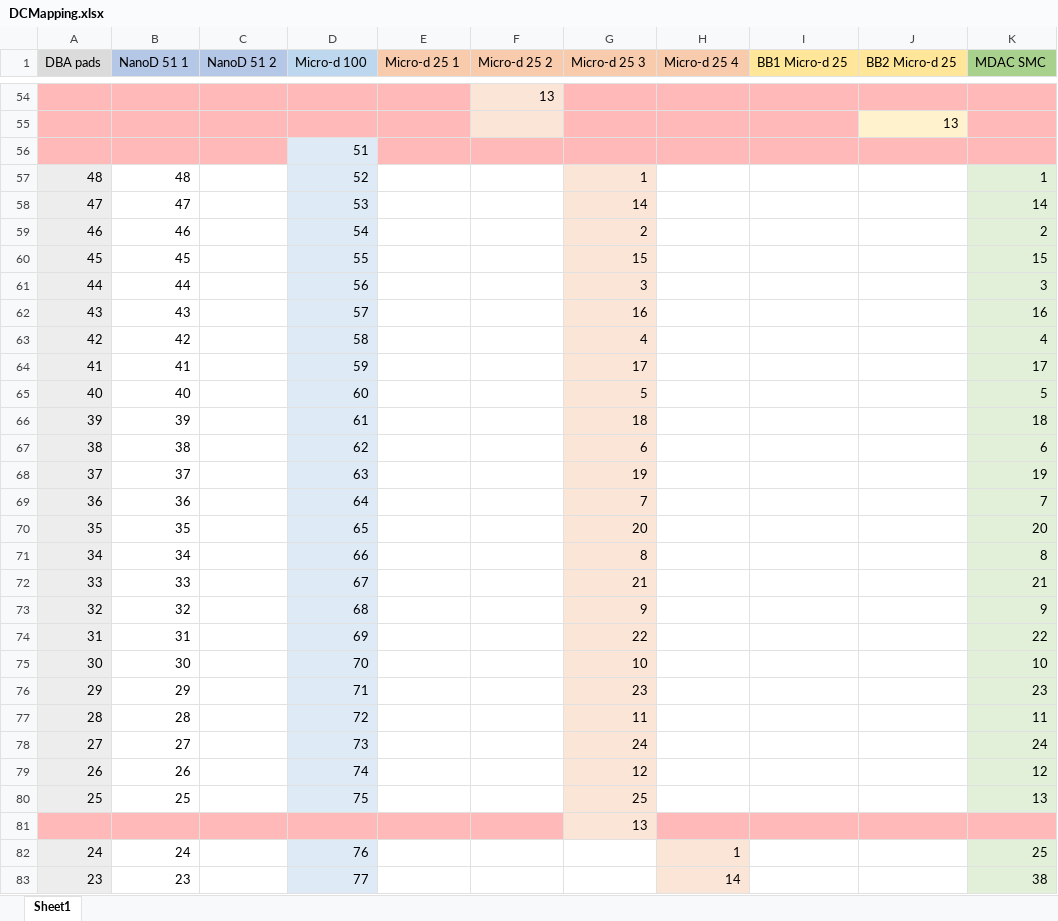
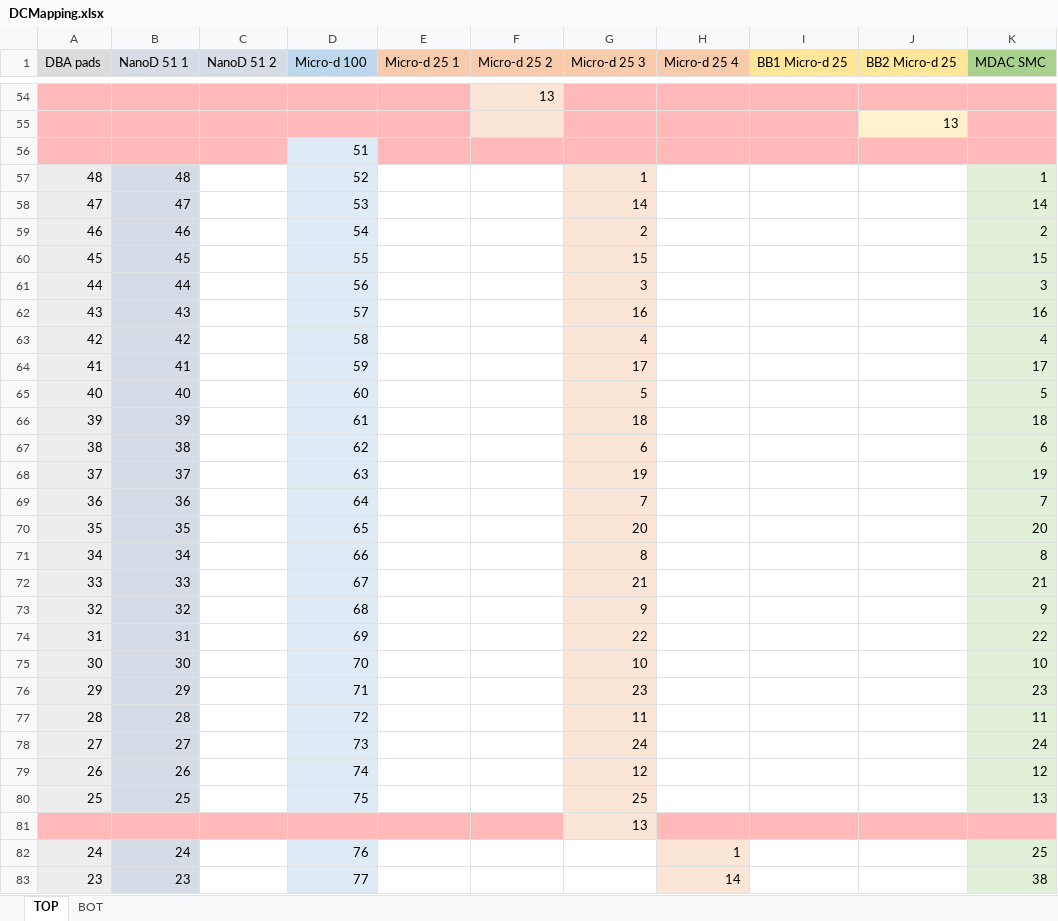
Before and after one commit to QNLSydney/FiveDot, an Excel workbook: DCMapping.xlsx, sheet TOP, drawn as a sheet; only a part is shown, gaps mark what is left out; values as stored, in another font and other column widths than the file's, no borders; the diff covers the shown part only; the diff names each change by its address in the sheet, - before the commit and + after, or states it on an @@ line.

```diff
--- a/DCMapping.xlsx (sheet TOP)
+++ b/DCMapping.xlsx (sheet TOP)
-sheet tab: Sheet1
+sheet tab: TOP
+sheet tab: BOT
-B1:C1 fill: #B4C7E7
+B1:C1 fill: #D6DCE5
-B57:B80 fill: none
+B57:B80 fill: #D6DCE5
-B82:B83 fill: none
+B82:B83 fill: #D6DCE5
```
Also changed, not shown: cell formats elsewhere in this sheet.
